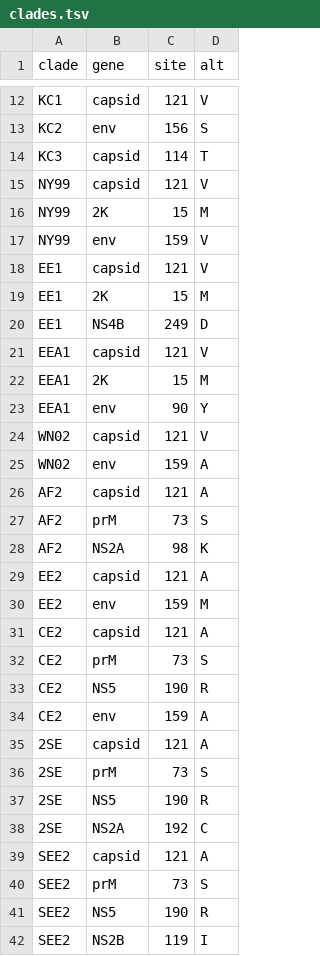
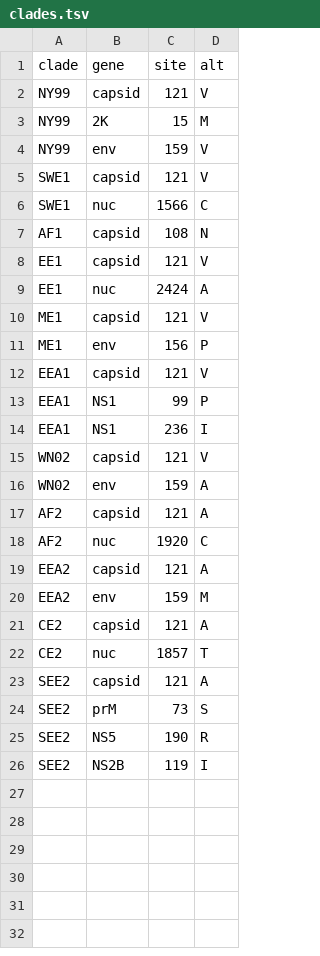
Before and after one commit to rtobiaskoch/WNV-Foco, a TSV file: config/clades.tsv, drawn as a sheet; only a part is shown, gaps mark what is left out; removed rows and columns are numbered as before the commit, all else as after; the diff covers the shown part only; the diff names each change by its address in the sheet, - before the commit and + after, or states it on an @@ line.

Commit message:
clades, best root id100

```diff
--- a/config/clades.tsv
+++ b/config/clades.tsv
-row 12: KC1 | capsid | 121 | V
-row 13: KC2 | env | 156 | S
-row 14: KC3 | capsid | 114 | T
@@ row 2 moved to row 5: SWE1 @@
+row 6: SWE1 | nuc | 1566 | C
+row 7: AF1 | capsid | 108 | N
-row 19: EE1 | 2K | 15 | M
-row 20: EE1 | NS4B | 249 | D
+row 9: EE1 | nuc | 2424 | A
+row 10: ME1 | capsid | 121 | V
+row 11: ME1 | env | 156 | P
-row 22: EEA1 | 2K | 15 | M
-row 23: EEA1 | env | 90 | Y
+row 13: EEA1 | NS1 | 99 | P
+row 14: EEA1 | NS1 | 236 | I
-row 27: AF2 | prM | 73 | S
-row 28: AF2 | NS2A | 98 | K
+row 18: AF2 | nuc | 1920 | C
-A19:A20 (clade): EE2
+A19:A20 (clade): EEA2
-row 32: CE2 | prM | 73 | S
-row 33: CE2 | NS5 | 190 | R
-row 34: CE2 | env | 159 | A
-row 35: 2SE | capsid | 121 | A
-row 36: 2SE | prM | 73 | S
-row 37: 2SE | NS5 | 190 | R
-row 38: 2SE | NS2A | 192 | C
+row 22: CE2 | nuc | 1857 | T
```
Also changed, not shown: 9 removed rows elsewhere in this file, data/metadata.tsv, results/aligned.fasta.insertions.csv, 46 other files.
